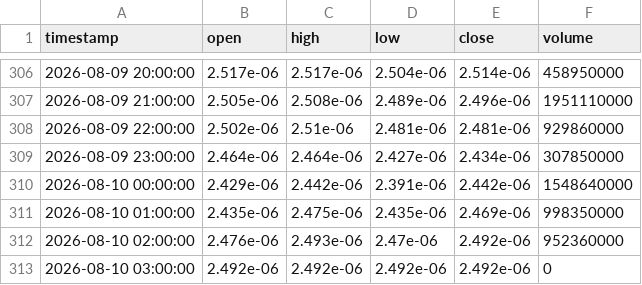
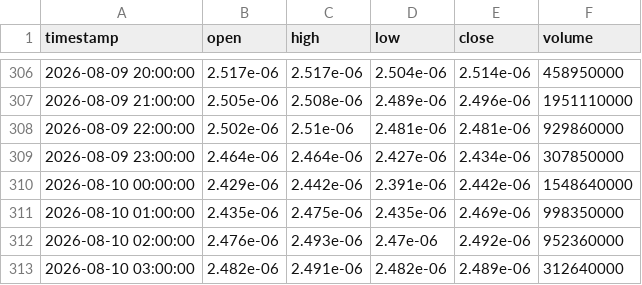
Before and after one commit to edwardsdiezel2008-svg/Trading, a CSV file: paper_trading/memecoins/BONKUSD.csv, drawn as a sheet; only a part is shown, gaps mark what is left out.

```diff
--- a/paper_trading/memecoins/BONKUSD.csv
+++ b/paper_trading/memecoins/BONKUSD.csv
@@ -312,2 +312,2 @@ timestamp,open,high,low,close,volume
 2026-08-10 02:00:00,2.476e-06,2.493e-06,2.47e-06,2.492e-06,952360000
-2026-08-10 03:00:00,2.492e-06,2.492e-06,2.492e-06,2.492e-06,0
+2026-08-10 03:00:00,2.482e-06,2.491e-06,2.482e-06,2.489e-06,312640000
```
Also changed, not shown: paper_trading/memecoins/FARTCOINUSD.csv, paper_trading/memecoins/HMSTRUSD.csv, 28 other files.
